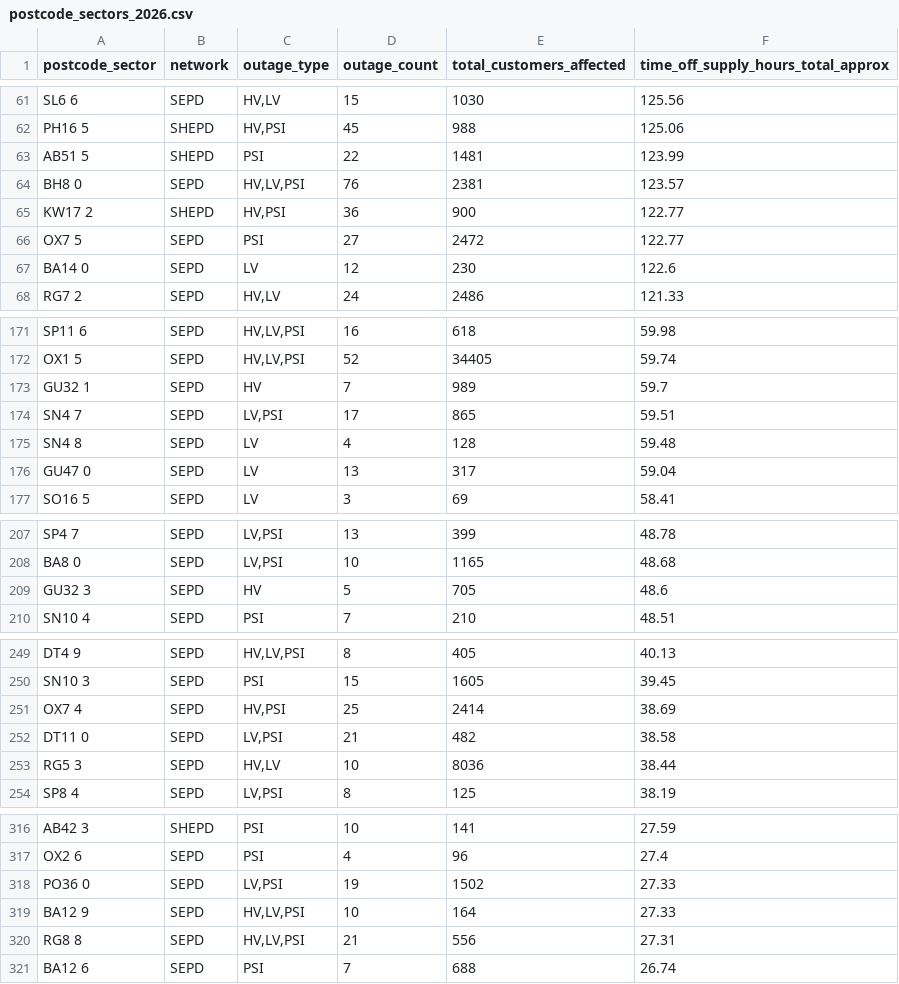
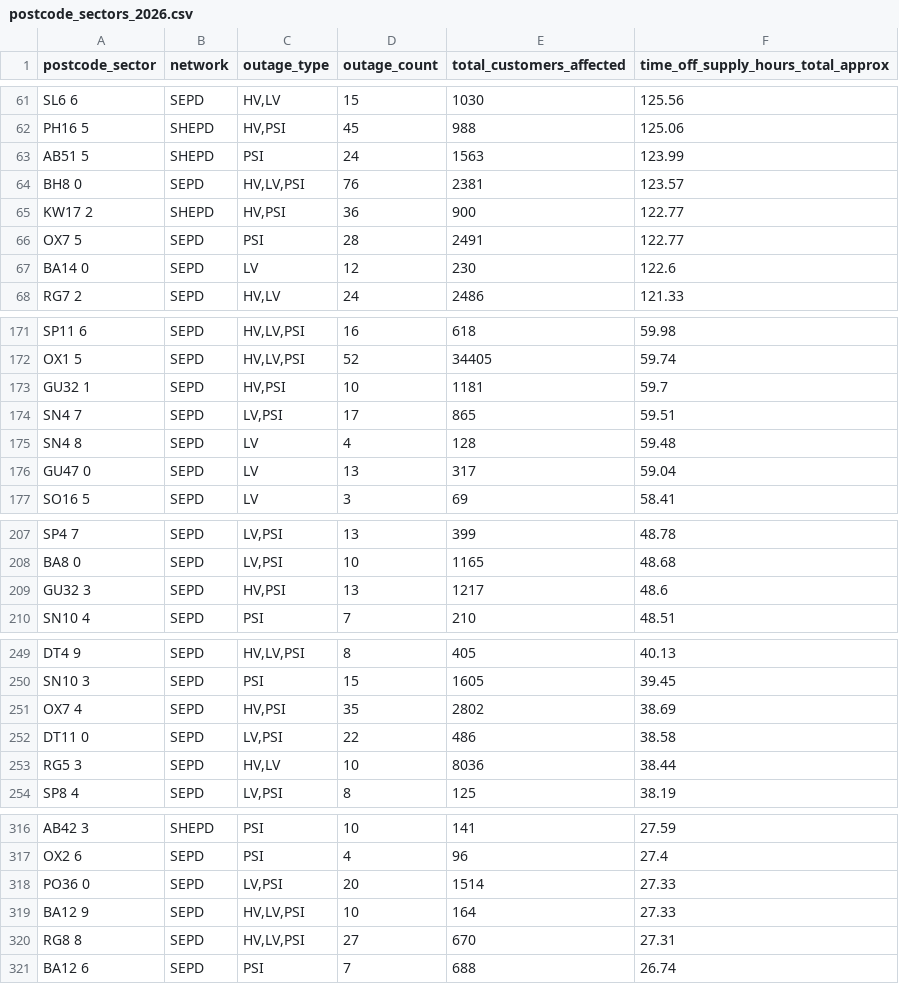
Before and after one commit to hatch-sse/powercuts-mvp, a CSV file: data/exports/sectors/postcode_sectors_2026.csv, drawn as a sheet; only a part is shown, gaps mark what is left out; the diff covers the shown part only.

```diff
--- a/data/exports/sectors/postcode_sectors_2026.csv
+++ b/data/exports/sectors/postcode_sectors_2026.csv
@@ -62,6 +62,6 @@ SL6 6,SEPD,"HV,LV",15,1030,125.56
 PH16 5,SHEPD,"HV,PSI",45,988,125.06
-AB51 5,SHEPD,PSI,22,1481,123.99
+AB51 5,SHEPD,PSI,24,1563,123.99
 BH8 0,SEPD,"HV,LV,PSI",76,2381,123.57
 KW17 2,SHEPD,"HV,PSI",36,900,122.77
-OX7 5,SEPD,PSI,27,2472,122.77
+OX7 5,SEPD,PSI,28,2491,122.77
 BA14 0,SEPD,LV,12,230,122.6
@@ -172,3 +172,3 @@ SP11 6,SEPD,"HV,LV,PSI",16,618,59.98
 OX1 5,SEPD,"HV,LV,PSI",52,34405,59.74
-GU32 1,SEPD,HV,7,989,59.7
+GU32 1,SEPD,"HV,PSI",10,1181,59.7
 SN4 7,SEPD,"LV,PSI",17,865,59.51
@@ -208,3 +208,3 @@ SP4 7,SEPD,"LV,PSI",13,399,48.78
 BA8 0,SEPD,"LV,PSI",10,1165,48.68
-GU32 3,SEPD,HV,5,705,48.6
+GU32 3,SEPD,"HV,PSI",13,1217,48.6
 SN10 4,SEPD,PSI,7,210,48.51
@@ -250,4 +250,4 @@ DT4 9,SEPD,"HV,LV,PSI",8,405,40.13
 SN10 3,SEPD,PSI,15,1605,39.45
-OX7 4,SEPD,"HV,PSI",25,2414,38.69
-DT11 0,SEPD,"LV,PSI",21,482,38.58
+OX7 4,SEPD,"HV,PSI",35,2802,38.69
+DT11 0,SEPD,"LV,PSI",22,486,38.58
 RG5 3,SEPD,"HV,LV",10,8036,38.44
@@ -317,5 +317,5 @@ AB42 3,SHEPD,PSI,10,141,27.59
 OX2 6,SEPD,PSI,4,96,27.4
-PO36 0,SEPD,"LV,PSI",19,1502,27.33
+PO36 0,SEPD,"LV,PSI",20,1514,27.33
 BA12 9,SEPD,"HV,LV,PSI",10,164,27.33
-RG8 8,SEPD,"HV,LV,PSI",21,556,27.31
+RG8 8,SEPD,"HV,LV,PSI",27,670,27.31
 BA12 6,SEPD,PSI,7,688,26.74
```
Also changed, not shown: 7 added rows, 2 removed rows and 45 edited cells elsewhere in this file, data/exports/postcodes_only_latest_7d.csv, data/exports/sectors/postcode_sectors_2026-05.csv, 10 other files.
